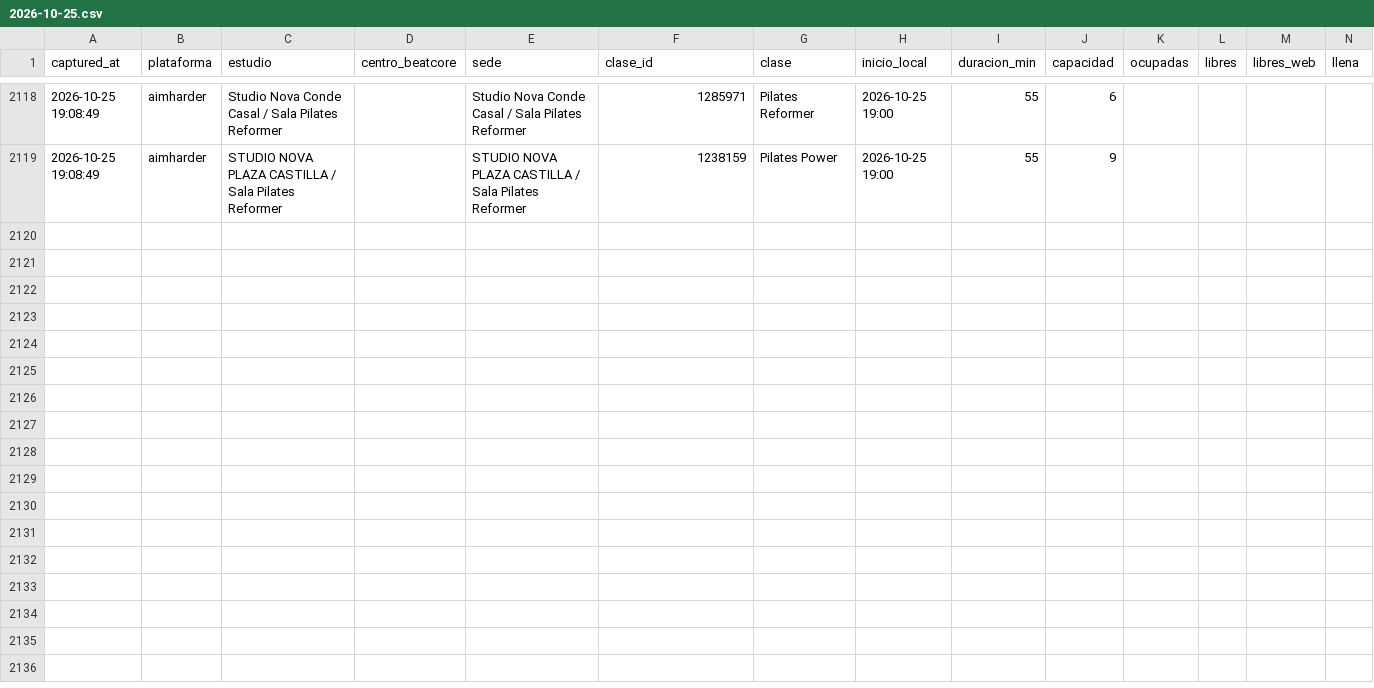
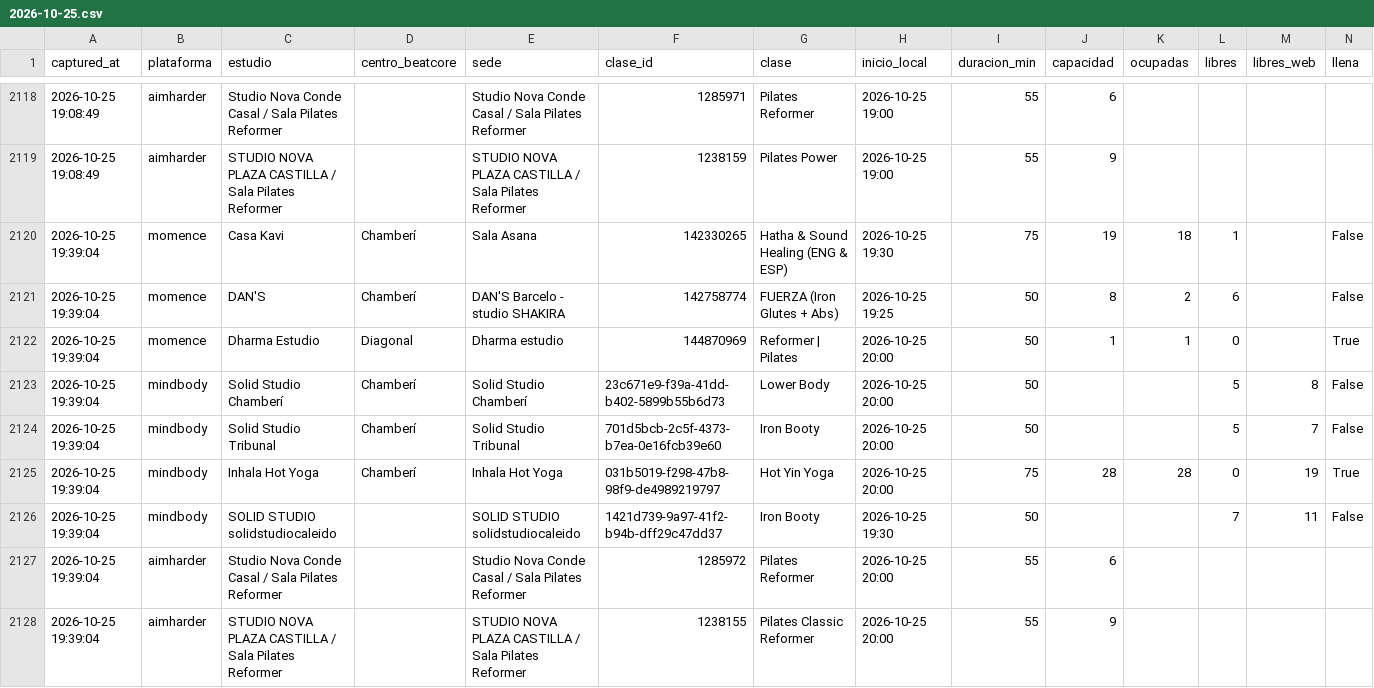
Before and after one commit to fedeloap/ocupacion-beatcore, a CSV file: data/2026-10-25.csv, drawn as a sheet; only a part is shown, gaps mark what is left out; rows hold the shown columns only; the diff names each change by its address in the sheet, - before the commit and + after, or states it on an @@ line.

```diff
--- a/data/2026-10-25.csv
+++ b/data/2026-10-25.csv
+row 2120: 2026-10-25 19:39:04 | momence | Casa Kavi | Chamberí | Sala Asana | 142330265 | Hatha & Sound Healing (ENG & ESP) | 2026-10-25 19:30 | 75 | 19 | 18 | 1 |  | False
+row 2121: 2026-10-25 19:39:04 | momence | DAN'S | Chamberí | DAN'S Barcelo - studio SHAKIRA | 142758774 | FUERZA (Iron Glutes + Abs) | 2026-10-25 19:25 | 50 | 8 | 2 | 6 |  | False
+row 2122: 2026-10-25 19:39:04 | momence | Dharma Estudio | Diagonal | Dharma estudio | 144870969 | Reformer | Pilates | 2026-10-25 20:00 | 50 | 1 | 1 | 0 |  | True
+row 2123: 2026-10-25 19:39:04 | mindbody | Solid Studio Chamberí | Chamberí | Solid Studio Chamberí | 23c671e9-f39a-41dd-b402-5899b55b6d73 | Lower Body | 2026-10-25 20:00 | 50 |  |  | 5 | 8 | False
+row 2124: 2026-10-25 19:39:04 | mindbody | Solid Studio Tribunal | Chamberí | Solid Studio Tribunal | 701d5bcb-2c5f-4373-b7ea-0e16fcb39e60 | Iron Booty | 2026-10-25 20:00 | 50 |  |  | 5 | 7 | False
+row 2125: 2026-10-25 19:39:04 | mindbody | Inhala Hot Yoga | Chamberí | Inhala Hot Yoga | 031b5019-f298-47b8-98f9-de4989219797 | Hot Yin Yoga | 2026-10-25 20:00 | 75 | 28 | 28 | 0 | 19 | True
+row 2126: 2026-10-25 19:39:04 | mindbody | SOLID STUDIO solidstudiocaleido |  | SOLID STUDIO solidstudiocaleido | 1421d739-9a97-41f2-b94b-dff29c47dd37 | Iron Booty | 2026-10-25 19:30 | 50 |  |  | 7 | 11 | False
+row 2127: 2026-10-25 19:39:04 | aimharder | Studio Nova Conde Casal / Sala Pilates Reformer |  | Studio Nova Conde Casal / Sala Pilates Reformer | 1285972 | Pilates Reformer | 2026-10-25 20:00 | 55 | 6
+row 2128: 2026-10-25 19:39:04 | aimharder | STUDIO NOVA PLAZA CASTILLA / Sala Pilates Reformer |  | STUDIO NOVA PLAZA CASTILLA / Sala Pilates Reformer | 1238155 | Pilates Classic Reformer | 2026-10-25 20:00 | 55 | 9
```
Also changed, not shown: data/curva/2026-10-25.csv.
